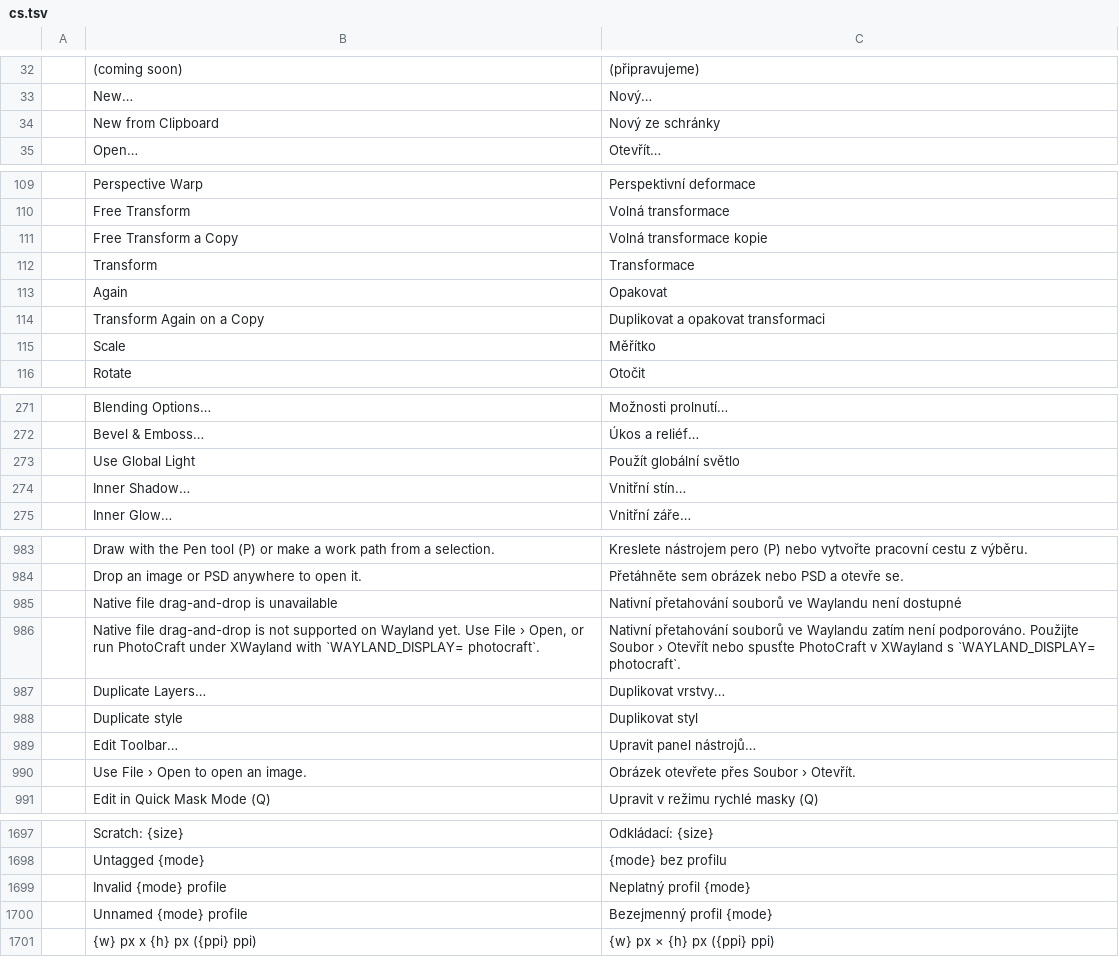
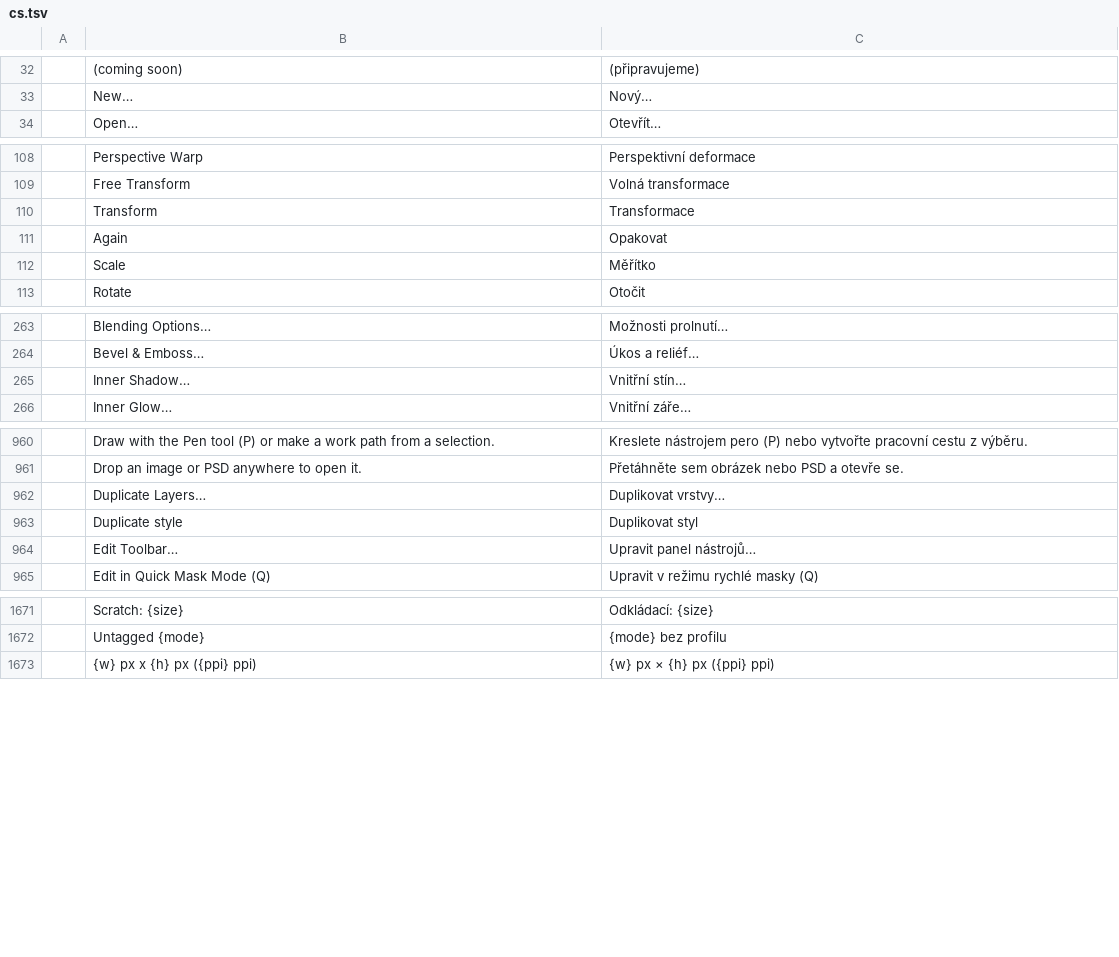
Before and after one commit to airisorg/photocraft-studio, a TSV file: crates/ui-egui/src/i18n/cs.tsv, drawn as a sheet; only a part is shown, gaps mark what is left out; the diff covers the shown part only; the diff names each change by its address in the sheet, - before the commit and + after, or states it on an @@ line.

```diff
--- a/crates/ui-egui/src/i18n/cs.tsv
+++ b/crates/ui-egui/src/i18n/cs.tsv
-row 34:  | New from Clipboard | Nový ze schránky
-row 111:  | Free Transform a Copy | Volná transformace kopie
-row 114:  | Transform Again on a Copy | Duplikovat a opakovat transformaci
-row 273:  | Use Global Light | Použít globální světlo
-row 985:  | Native file drag-and-drop is unavailable | Nativní přetahování souborů ve Waylandu není dostupné
-row 986:  | Native file drag-and-drop is not supported on Wayland yet. Use File › Open, or run PhotoCraft under XWayland with `WAYLAND_DISPLAY= photocraft`. | Nativní přetahování souborů ve Waylandu zatím není podporováno. Použijte Soubor › Otevřít nebo spusťte PhotoCraft v XWayland s `WAYLAND_DISPLAY= photocraft`.
-row 990:  | Use File › Open to open an image. | Obrázek otevřete přes Soubor › Otevřít.
-row 1699:  | Invalid {mode} profile | Neplatný profil {mode}
-row 1700:  | Unnamed {mode} profile | Bezejmenný profil {mode}
```
Also changed, not shown: 82 removed rows elsewhere in this file, 2 other files.
